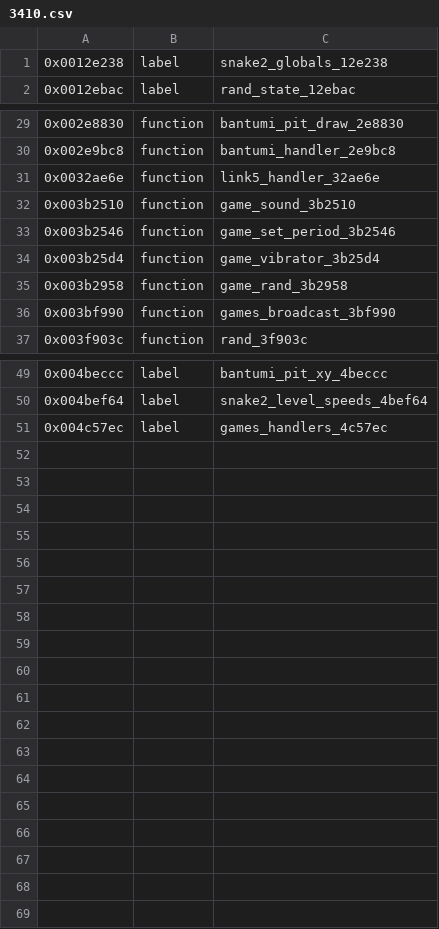
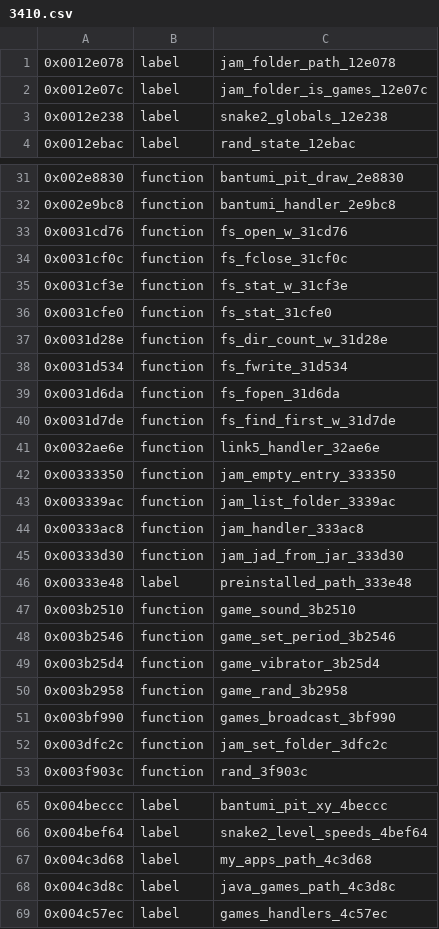
Before and after one commit to lukesau/nokia-dct3-re, a CSV file: ghidra/symbols/3410.csv, drawn as a sheet; only a part is shown, gaps mark what is left out; the diff names each change by its address in the sheet, - before the commit and + after, or states it on an @@ line.

Commit message:
3410: munkiki's castles under more games

```diff
--- a/ghidra/symbols/3410.csv
+++ b/ghidra/symbols/3410.csv
+row 1: 0x0012e078 | label | jam_folder_path_12e078
+row 2: 0x0012e07c | label | jam_folder_is_games_12e07c
+row 33: 0x0031cd76 | function | fs_open_w_31cd76
+row 34: 0x0031cf0c | function | fs_fclose_31cf0c
+row 35: 0x0031cf3e | function | fs_stat_w_31cf3e
+row 36: 0x0031cfe0 | function | fs_stat_31cfe0
+row 37: 0x0031d28e | function | fs_dir_count_w_31d28e
+row 38: 0x0031d534 | function | fs_fwrite_31d534
+row 39: 0x0031d6da | function | fs_fopen_31d6da
+row 40: 0x0031d7de | function | fs_find_first_w_31d7de
+row 42: 0x00333350 | function | jam_empty_entry_333350
+row 43: 0x003339ac | function | jam_list_folder_3339ac
+row 44: 0x00333ac8 | function | jam_handler_333ac8
+row 45: 0x00333d30 | function | jam_jad_from_jar_333d30
+row 46: 0x00333e48 | label | preinstalled_path_333e48
+row 52: 0x003dfc2c | function | jam_set_folder_3dfc2c
+row 67: 0x004c3d68 | label | my_apps_path_4c3d68
+row 68: 0x004c3d8c | label | java_games_path_4c3d8c
```
Also changed, not shown: 1 other file.
